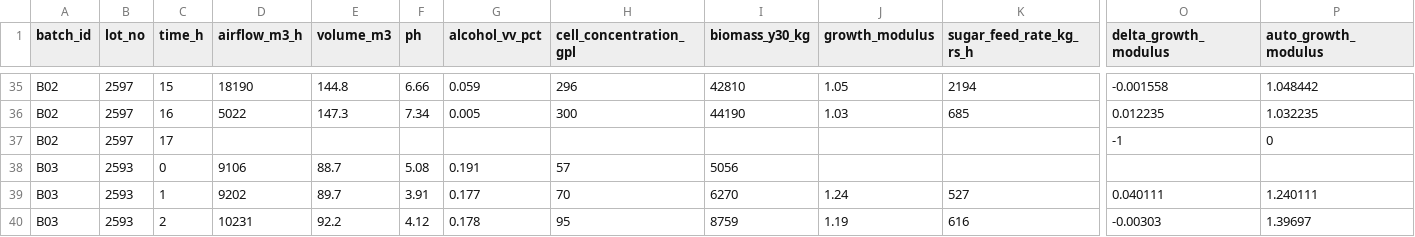
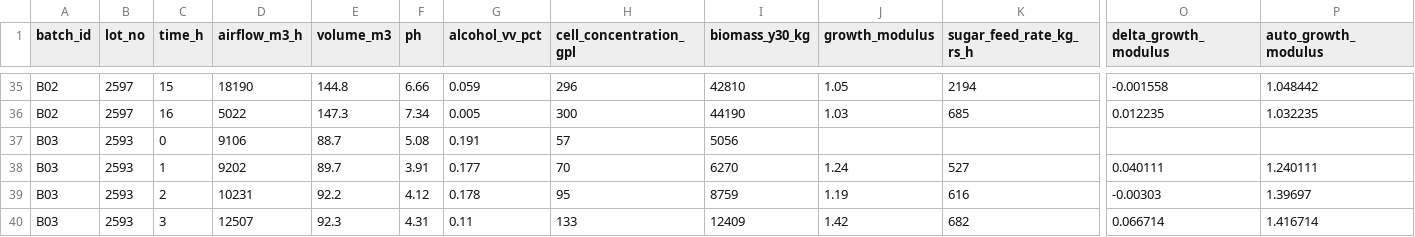
Before and after one commit to tyrone1979/yeast, a CSV file: dataset/fermentation_timeseries.csv, drawn as a sheet; only a part is shown, gaps mark what is left out; the shorter side is filled out with more unchanged rows; rows hold the shown columns only; the diff names each change by its address in the sheet, - before the commit and + after, or states it on an @@ line.

```diff
--- a/dataset/fermentation_timeseries.csv
+++ b/dataset/fermentation_timeseries.csv
-row 37: B02 | 2597 | 17 |  |  |  |  |  |  |  |  | -1 | 0
```
Also changed, not shown: dataset/batch_metadata.csv, 22 other files.
